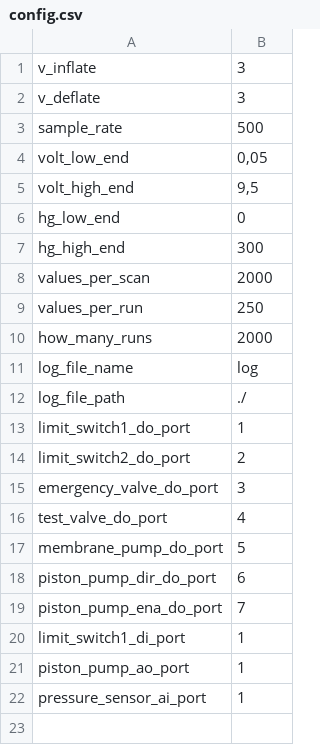
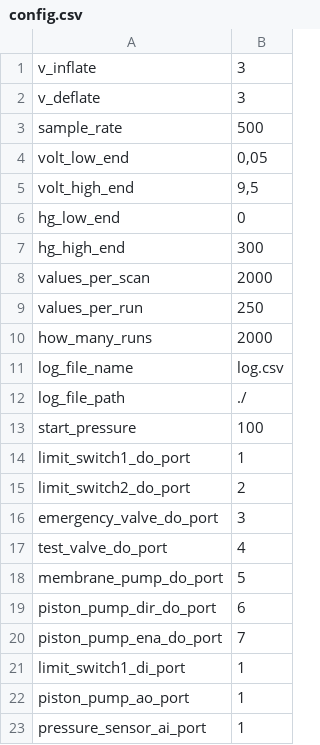
Before and after one commit to pschuett97/BPM_Piston_Pump, a CSV file: BPM_Piston_Pump/BPM_Piston_Pump/bin/Debug/net6.0-windows/config.csv, drawn as a sheet.

Commit message:
added measurement functionallity and data logging

```diff
--- a/BPM_Piston_Pump/BPM_Piston_Pump/bin/Debug/net6.0-windows/config.csv
+++ b/BPM_Piston_Pump/BPM_Piston_Pump/bin/Debug/net6.0-windows/config.csv
@@ -10,4 +10,5 @@ values_per_run;250
 how_many_runs;2000
-log_file_name;log
+log_file_name;log.csv
 log_file_path;./
+start_pressure;100
 limit_switch1_do_port;1
```
Also changed, not shown: 13 other files.
